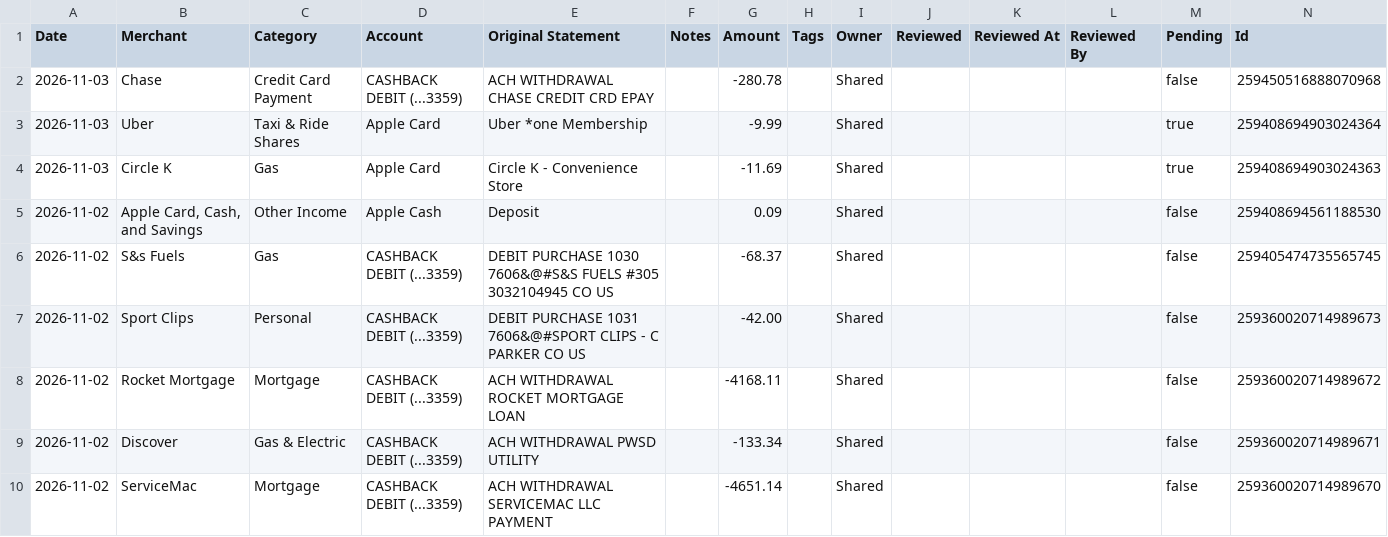
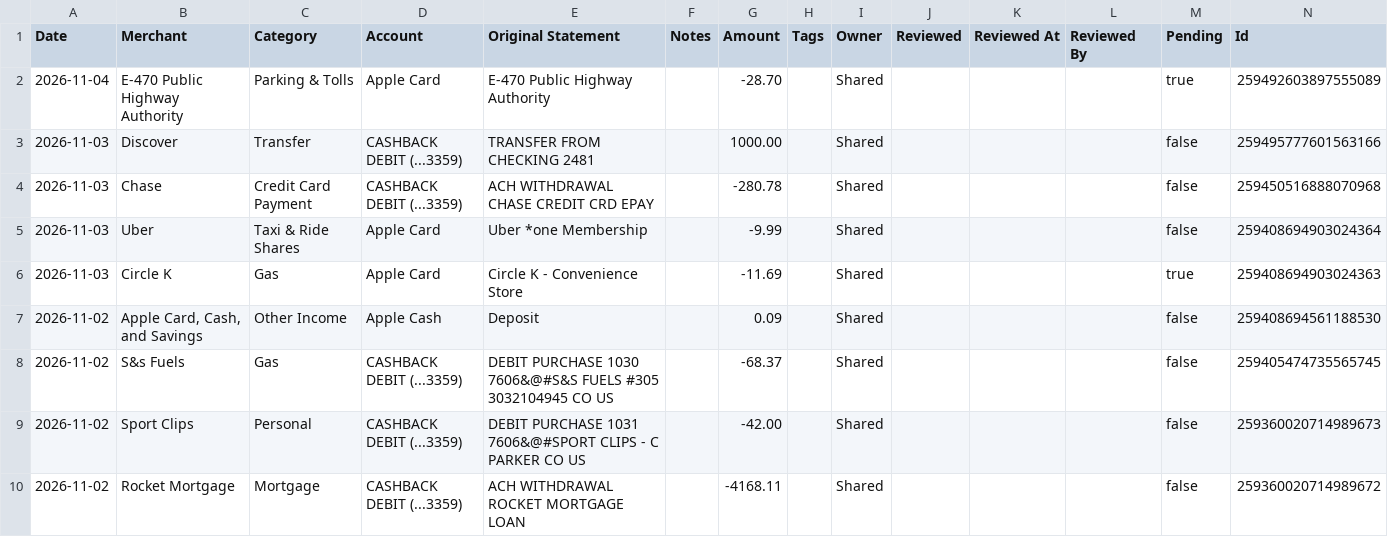
Before and after one commit to davis-raj/spend-dashboard, a CSV file: data/transactions.csv, drawn as a sheet; only a part is shown; the shorter side is filled out with more unchanged rows.

Commit message:
Auto-update: daily transaction refresh

```diff
--- a/data/transactions.csv
+++ b/data/transactions.csv
@@ -1,4 +1,6 @@
 Date,Merchant,Category,Account,Original Statement,Notes,Amount,Tags,Owner,Reviewed,Reviewed At,Reviewed By,Pending,Id
+2026-11-04,E-470 Public Highway Authority,Parking & Tolls,Apple Card,E-470 Public Highway Authority,,-28.70,,Shared,,,,true,259492603897555089
+2026-11-03,Discover,Transfer,CASHBACK DEBIT (...3359),TRANSFER FROM CHECKING 2481,,1000.00,,Shared,,,,false,259495777601563166
 2026-11-03,Chase,Credit Card Payment,CASHBACK DEBIT (...3359),ACH WITHDRAWAL CHASE CREDIT CRD EPAY,,-280.78,,Shared,,,,false,259450516888070968
-2026-11-03,Uber,Taxi & Ride Shares,Apple Card,Uber   *one Membership,,-9.99,,Shared,,,,true,259408694903024364
+2026-11-03,Uber,Taxi & Ride Shares,Apple Card,Uber   *one Membership,,-9.99,,Shared,,,,false,259408694903024364
 2026-11-03,Circle K,Gas,Apple Card,Circle K - Convenience Store,,-11.69,,Shared,,,,true,259408694903024363
```
Also changed, not shown: 2 other files.
